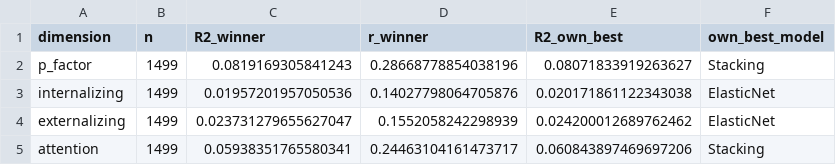
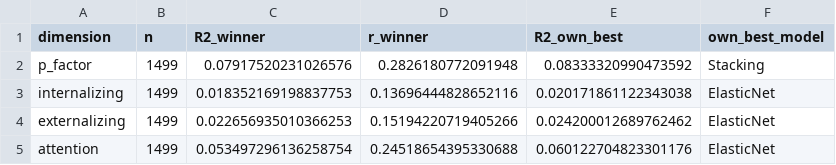
Before and after one commit to stvsever/nh2026-week1-project, a CSV file: src/data/processed/dimension_results.csv, drawn as a sheet.

```diff
--- a/src/data/processed/dimension_results.csv
+++ b/src/data/processed/dimension_results.csv
@@ -1,5 +1,5 @@
 dimension,n,R2_winner,r_winner,R2_own_best,own_best_model
-p_factor,1499,0.0819169305841243,0.28668778854038196,0.08071833919263627,Stacking
-internalizing,1499,0.01957201957050536,0.14027798064705876,0.020171861122343038,ElasticNet
-externalizing,1499,0.023731279655627047,0.1552058242298939,0.024200012689762462,ElasticNet
-attention,1499,0.05938351765580341,0.24463104161473717,0.060843897469697206,Stacking
+p_factor,1499,0.07917520231026576,0.2826180772091948,0.08333320990473592,Stacking
+internalizing,1499,0.018352169198837753,0.13696444828652116,0.020171861122343038,ElasticNet
+externalizing,1499,0.022656935010366253,0.15194220719405266,0.024200012689762462,ElasticNet
+attention,1499,0.053497296136258754,0.24518654395330688,0.060122704823301176,ElasticNet
```
Also changed, not shown: src/data/processed/leaderboard_R2.csv, src/data/processed/leaderboard_r.csv, 10 other files.
